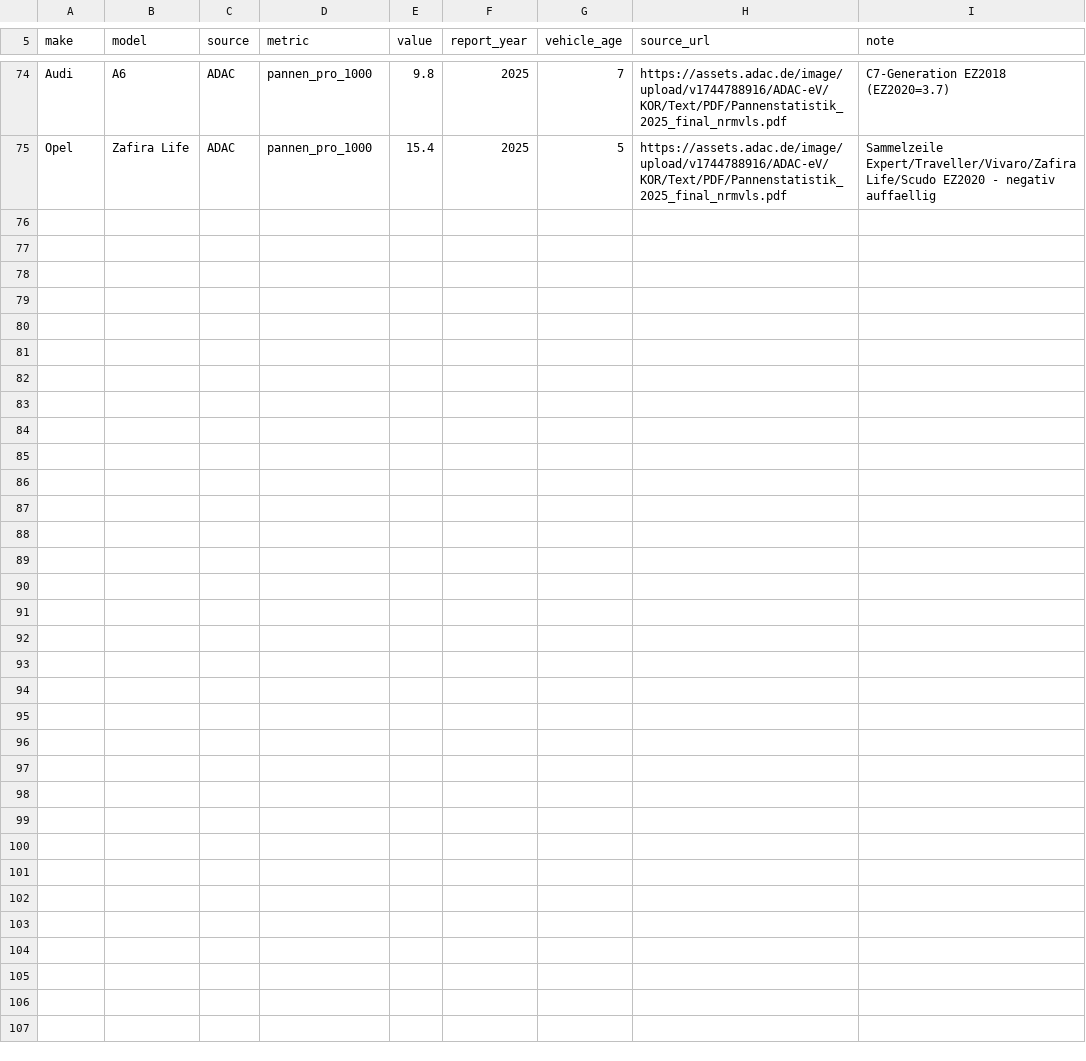
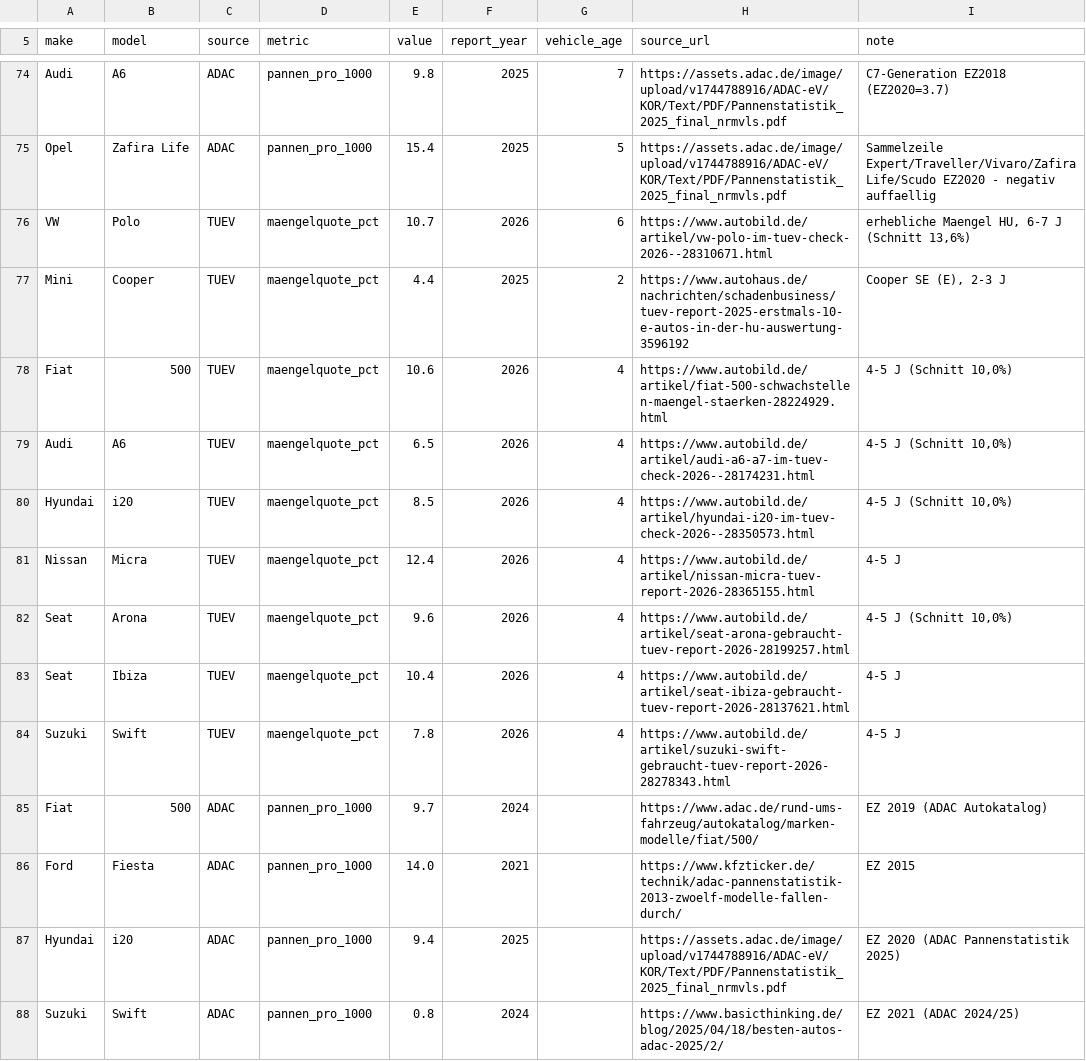
Before and after one commit to ReinerHohn/auto-bewertung, a CSV file: data/reliability_real.csv, drawn as a sheet; only a part is shown, gaps mark what is left out; the diff names each change by its address in the sheet, - before the commit and + after, or states it on an @@ line.

```diff
--- a/data/reliability_real.csv
+++ b/data/reliability_real.csv
+row 76: VW | Polo | TUEV | maengelquote_pct | 10.7 | 2026 | 6 | https://www.autobild.de/artikel/vw-polo-im-tuev-check-2026--28310671.html | erhebliche Maengel HU, 6-7 J (Schnitt 13,6%)
+row 77: Mini | Cooper | TUEV | maengelquote_pct | 4.4 | 2025 | 2 | https://www.autohaus.de/nachrichten/schadenbusiness/tuev-report-2025-erstmals-10-e-autos-in-der-hu-auswertung-3596192 | Cooper SE (E), 2-3 J
+row 78: Fiat | 500 | TUEV | maengelquote_pct | 10.6 | 2026 | 4 | https://www.autobild.de/artikel/fiat-500-schwachstellen-maengel-staerken-28224929.html | 4-5 J (Schnitt 10,0%)
+row 79: Audi | A6 | TUEV | maengelquote_pct | 6.5 | 2026 | 4 | https://www.autobild.de/artikel/audi-a6-a7-im-tuev-check-2026--28174231.html | 4-5 J (Schnitt 10,0%)
+row 80: Hyundai | i20 | TUEV | maengelquote_pct | 8.5 | 2026 | 4 | https://www.autobild.de/artikel/hyundai-i20-im-tuev-check-2026--28350573.html | 4-5 J (Schnitt 10,0%)
+row 81: Nissan | Micra | TUEV | maengelquote_pct | 12.4 | 2026 | 4 | https://www.autobild.de/artikel/nissan-micra-tuev-report-2026-28365155.html | 4-5 J
+row 82: Seat | Arona | TUEV | maengelquote_pct | 9.6 | 2026 | 4 | https://www.autobild.de/artikel/seat-arona-gebraucht-tuev-report-2026-28199257.html | 4-5 J (Schnitt 10,0%)
+row 83: Seat | Ibiza | TUEV | maengelquote_pct | 10.4 | 2026 | 4 | https://www.autobild.de/artikel/seat-ibiza-gebraucht-tuev-report-2026-28137621.html | 4-5 J
+row 84: Suzuki | Swift | TUEV | maengelquote_pct | 7.8 | 2026 | 4 | https://www.autobild.de/artikel/suzuki-swift-gebraucht-tuev-report-2026-28278343.html | 4-5 J
+row 85: Fiat | 500 | ADAC | pannen_pro_1000 | 9.7 | 2024 |  | https://www.adac.de/rund-ums-fahrzeug/autokatalog/marken-modelle/fiat/500/ | EZ 2019 (ADAC Autokatalog)
+row 86: Ford | Fiesta | ADAC | pannen_pro_1000 | 14.0 | 2021 |  | https://www.kfzticker.de/technik/adac-pannenstatistik-2013-zwoelf-modelle-fallen-durch/ | EZ 2015
+row 87: Hyundai | i20 | ADAC | pannen_pro_1000 | 9.4 | 2025 |  | https://assets.adac.de/image/upload/v1744788916/ADAC-eV/KOR/Text/PDF/Pannenstatistik_2025_final_nrmvls.pdf | EZ 2020 (ADAC Pannenstatistik 2025)
+row 88: Suzuki | Swift | ADAC | pannen_pro_1000 | 0.8 | 2024 |  | https://www.basicthinking.de/blog/2025/04/18/besten-autos-adac-2025/2/ | EZ 2021 (ADAC 2024/25)
```
Also changed, not shown: data/recalls_real.csv, data/wear_real.csv, 4 other files.
